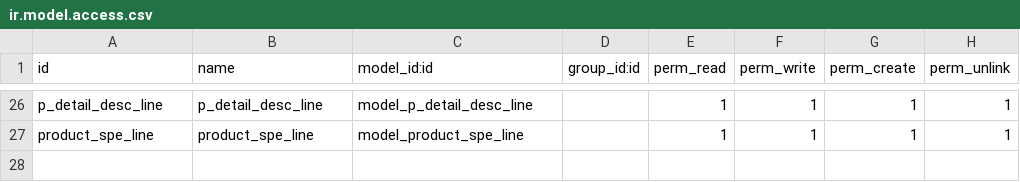
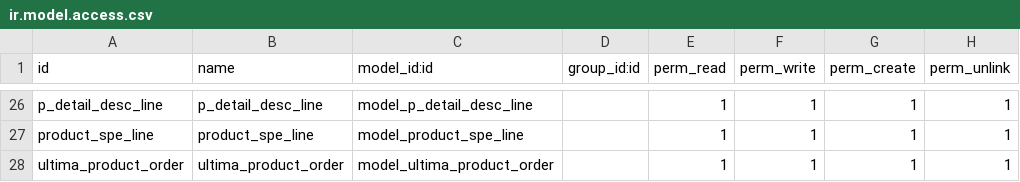
Before and after one commit to Xsellence-Bangladesh-Limited/Ultima_IG, a CSV file: security/razzak/ir.model.access.csv, drawn as a sheet; only a part is shown, gaps mark what is left out.

Commit message:
product order 100%.

```diff
--- a/security/razzak/ir.model.access.csv
+++ b/security/razzak/ir.model.access.csv
@@ -27 +27,2 @@ p_detail_desc_line,p_detail_desc_line,model_p_detail_desc_line,,1,1,1,1
 product_spe_line,product_spe_line,model_product_spe_line,,1,1,1,1
+ultima_product_order,ultima_product_order,model_ultima_product_order,,1,1,1,1
```
Also changed, not shown: 25 other files.
